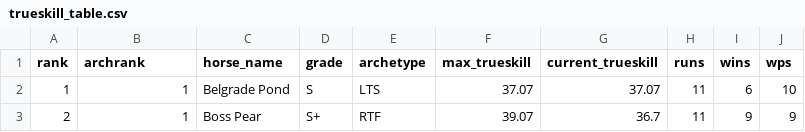
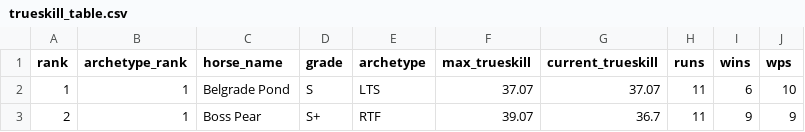
Before and after one commit to Cyderman/trueskill-streamlit-app, a CSV file: trueskill_table.csv, drawn as a sheet; only a part is shown.

Commit message:
Update Streamlit app and dataset with latest changes

```diff
--- a/trueskill_table.csv
+++ b/trueskill_table.csv
@@ -1,2 +1,2 @@
-rank,archrank,horse_name,grade,archetype,max_trueskill,current_trueskill,runs,wins,wps
+rank,archetype_rank,horse_name,grade,archetype,max_trueskill,current_trueskill,runs,wins,wps
 1,1,Belgrade Pond,S,LTS,37.07,37.07,11,6,10
```
